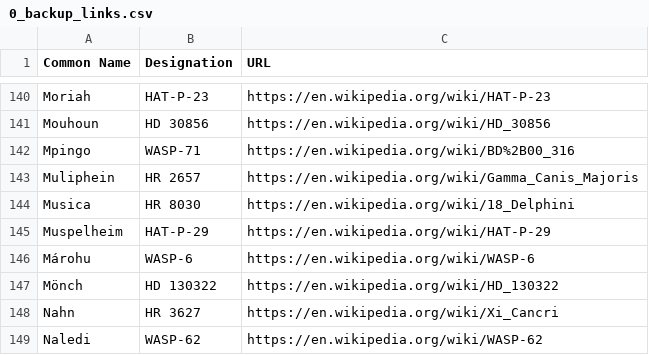
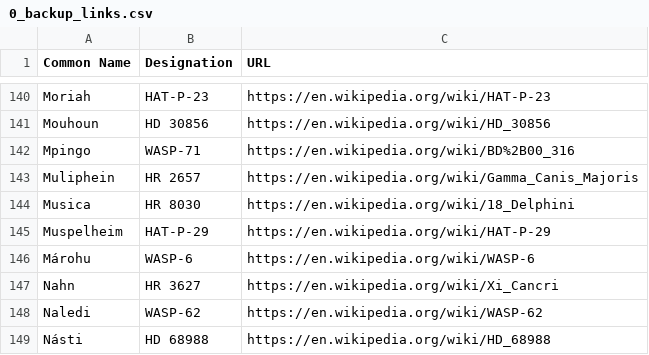
Before and after one commit to cyschneck/iau-star-names, a CSV file: data/0_backup_links.csv, drawn as a sheet; only a part is shown, gaps mark what is left out; the shorter side is filled out with more unchanged rows.

```diff
--- a/data/0_backup_links.csv
+++ b/data/0_backup_links.csv
@@ -146,3 +146,2 @@ Muspelheim,HAT-P-29,https://en.wikipedia.org/wiki/HAT-P-29
 Márohu,WASP-6,https://en.wikipedia.org/wiki/WASP-6
-Mönch,HD 130322,https://en.wikipedia.org/wiki/HD_130322
 Nahn,HR 3627,https://en.wikipedia.org/wiki/Xi_Cancri
```
Also changed, not shown: data/3_backup_star_data.csv.
